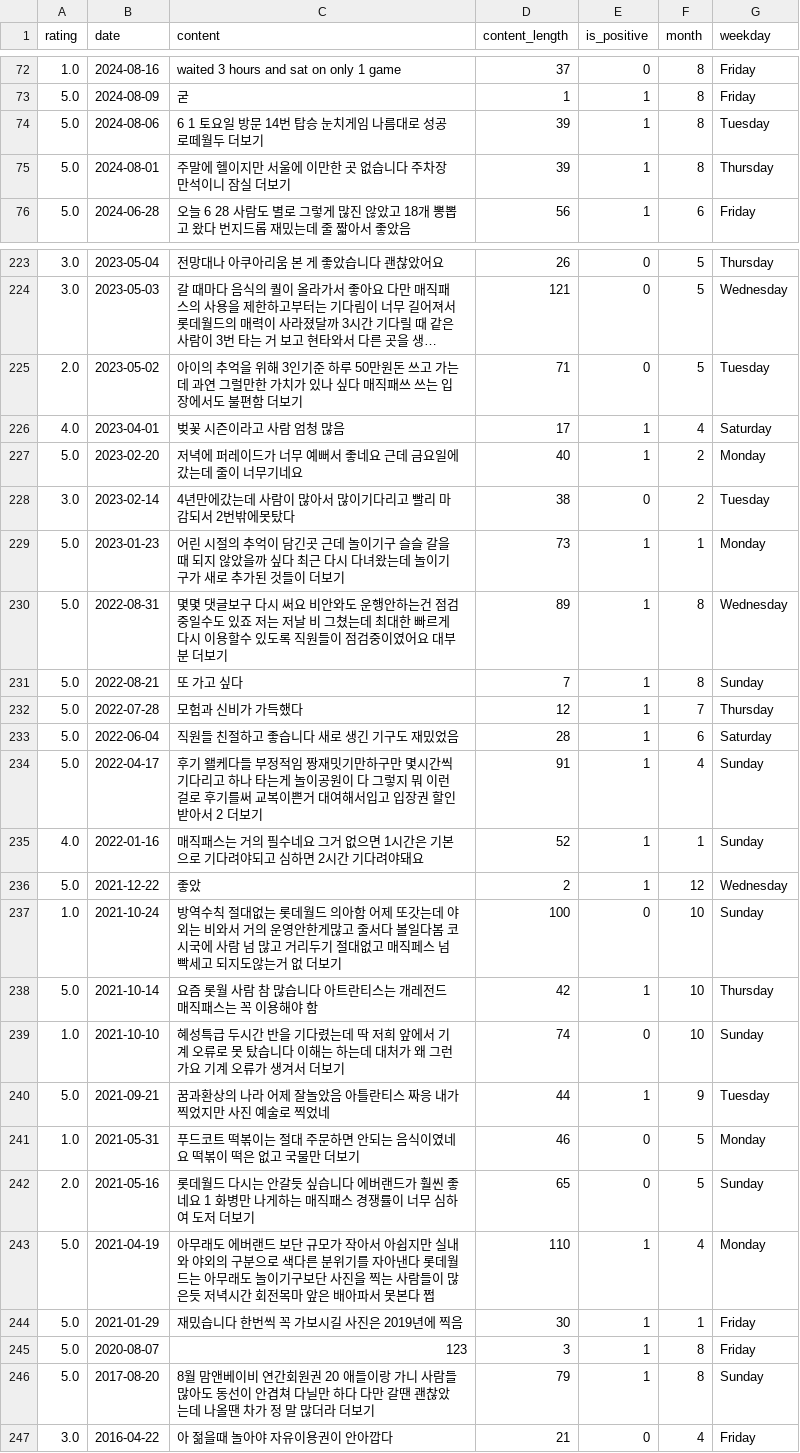
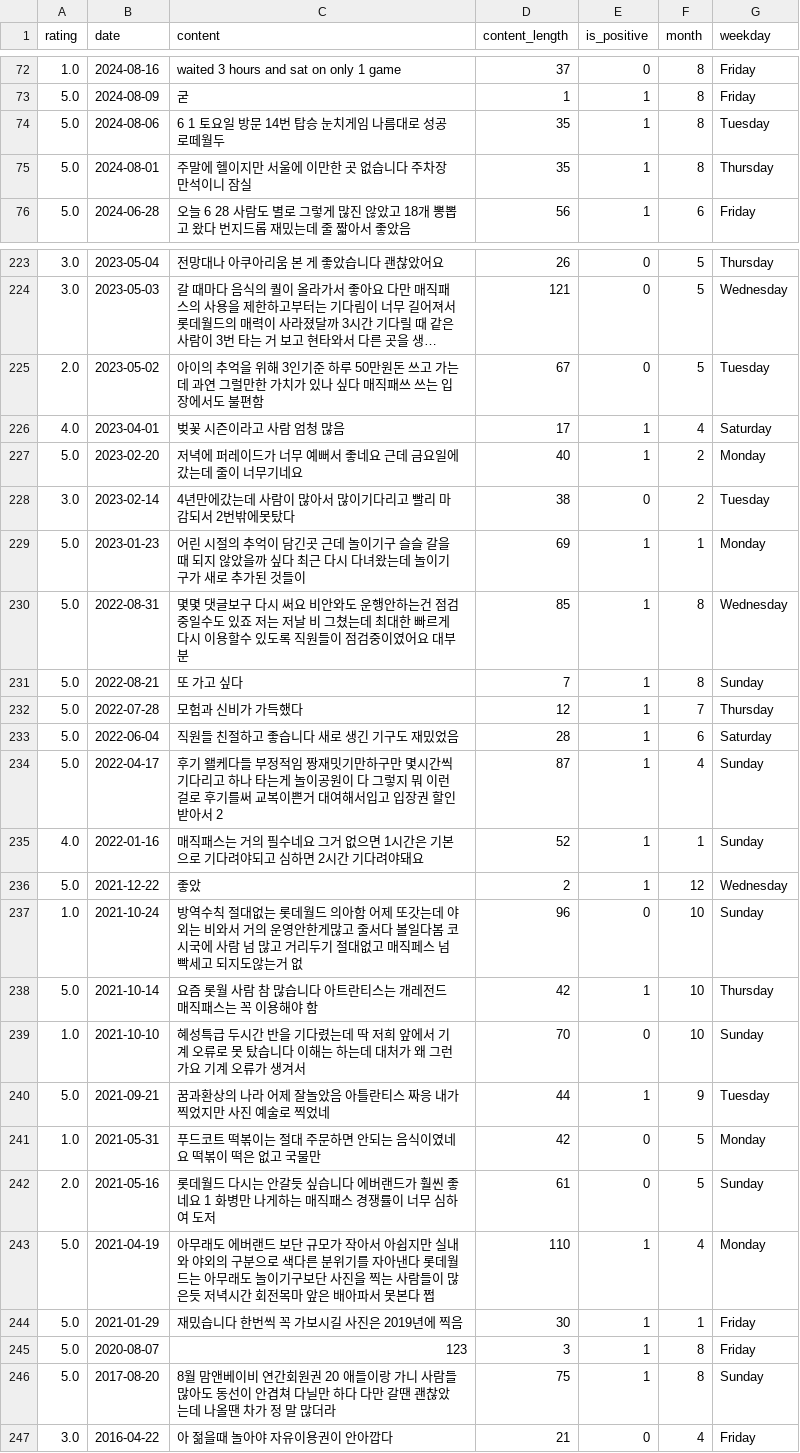
Before and after one commit to jiucai233/YBIGTA_newbie_team_project, a CSV file: database/preprocessed_reviews_kakao.csv, drawn as a sheet; only a part is shown, gaps mark what is left out; long unchanged cells end in …; the diff covers the shown part only; the diff names each change by its address in the sheet, - before the commit and + after, or states it on an @@ line.

```diff
--- a/database/preprocessed_reviews_kakao.csv
+++ b/database/preprocessed_reviews_kakao.csv
-C74 (content): 6 1 토요일 방문 14번 탑승 눈치게임 나름대로 성공 로떼월두 더보기
+C74 (content): 6 1 토요일 방문 14번 탑승 눈치게임 나름대로 성공 로떼월두
-D74:D75 (content_length): 39
+D74:D75 (content_length): 35
-C75 (content): 주말에 헬이지만 서울에 이만한 곳 없습니다 주차장 만석이니 잠실 더보기
+C75 (content): 주말에 헬이지만 서울에 이만한 곳 없습니다 주차장 만석이니 잠실
-C225 (content): …불편함 더보기
+C225 (content): …불편함
-D225 (content_length): 71
+D225 (content_length): 67
-C229 (content): …것들이 더보기
+C229 (content): …것들이
-D229 (content_length): 73
+D229 (content_length): 69
-C230 (content): …대부분 더보기
+C230 (content): …대부분
-D230 (content_length): 89
+D230 (content_length): 85
-C234 (content): …아서 2 더보기
+C234 (content): …아서 2
-D234 (content_length): 91
+D234 (content_length): 87
-C237 (content): …는거 없 더보기
+C237 (content): …는거 없
-D237 (content_length): 100
+D237 (content_length): 96
-C239 (content): …생겨서 더보기
+C239 (content): …생겨서
-D239 (content_length): 74
+D239 (content_length): 70
-C241 (content): 푸드코트 떡볶이는 절대 주문하면 안되는 음식이였네요 떡볶이 떡은 없고 국물만 더보기
+C241 (content): 푸드코트 떡볶이는 절대 주문하면 안되는 음식이였네요 떡볶이 떡은 없고 국물만
-D241 (content_length): 46
+D241 (content_length): 42
-C242 (content): …여 도저 더보기
+C242 (content): …여 도저
-D242 (content_length): 65
+D242 (content_length): 61
-C246 (content): …많더라 더보기
+C246 (content): …많더라
-D246 (content_length): 79
+D246 (content_length): 75
```
Also changed, not shown: 176 edited cells elsewhere in this file, 10 other files.
